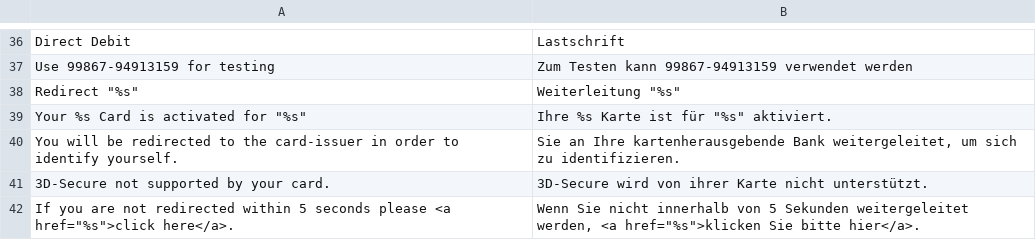
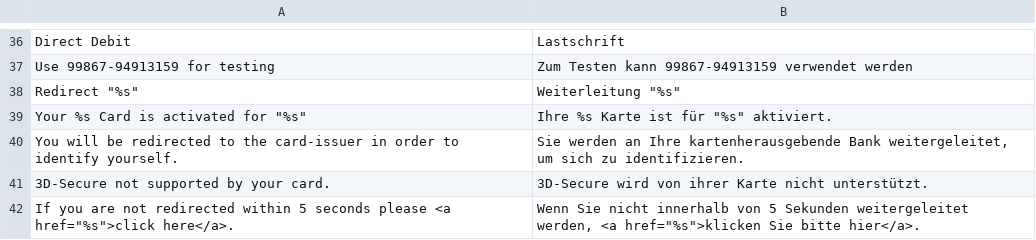
Before and after one commit to openstream/SaferpayBusiness, a CSV file: app/locale/de_DE/Saferpay_Business.csv, drawn as a sheet; only a part is shown, gaps mark what is left out.

Commit message:
Fix type in german translation

```diff
--- a/app/locale/de_DE/Saferpay_Business.csv
+++ b/app/locale/de_DE/Saferpay_Business.csv
@@ -39,3 +39,3 @@
 "Your %s Card is activated for ""%s""","Ihre %s Karte ist für ""%s"" aktiviert."
-"You will be redirected to the card-issuer in order to identify yourself.","Sie an Ihre kartenherausgebende Bank weitergeleitet, um sich zu identifizieren."
+"You will be redirected to the card-issuer in order to identify yourself.","Sie werden an Ihre kartenherausgebende Bank weitergeleitet, um sich zu identifizieren."
 "3D-Secure not supported by your card.","3D-Secure wird von ihrer Karte nicht unterstützt."
```
